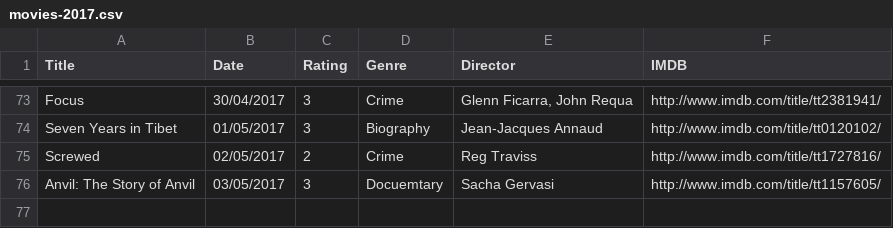
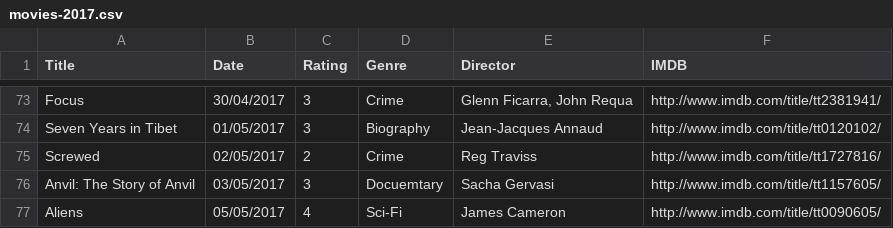
Before and after one commit to fieldoffice/Movies, a CSV file: movies-2017.csv, drawn as a sheet; only a part is shown, gaps mark what is left out.

Commit message:
Update

```diff
--- a/movies-2017.csv
+++ b/movies-2017.csv
@@ -76 +76,2 @@ Screwed,02/05/2017,2,Crime,Reg Traviss,http://www.imdb.com/title/tt1727816/
 Anvil: The Story of Anvil,03/05/2017,3,Docuemtary,Sacha Gervasi,http://www.imdb.com/title/tt1157605/
+Aliens,05/05/2017,4,Sci-Fi,James Cameron,http://www.imdb.com/title/tt0090605/
```
